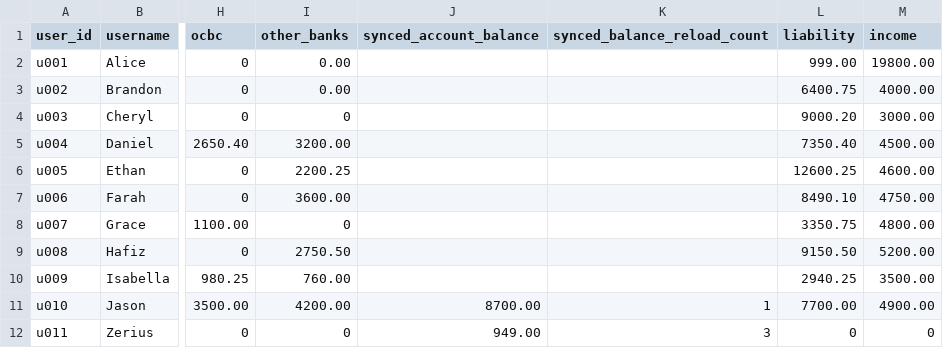
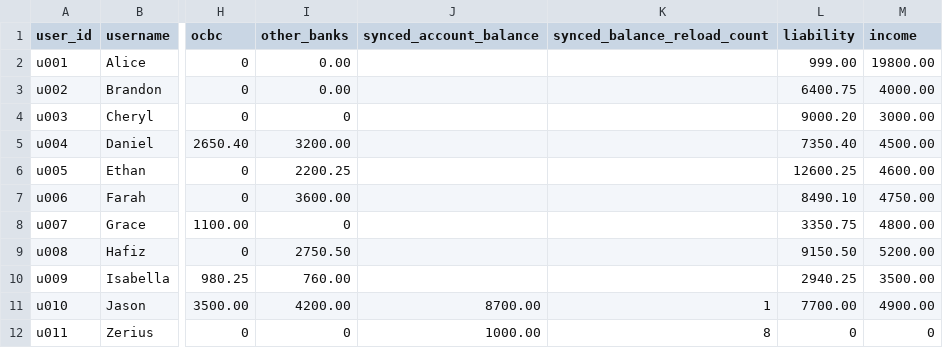
Before and after one commit to Zerius7733/FinTech, a CSV file: backend/data/csv/users.csv, drawn as a sheet; only a part is shown, gaps mark what is left out; the diff names each change by its address in the sheet, - before the commit and + after, or states it on an @@ line.

Commit message:
Update u011 data and bank handling logic
Correct user u011 data in CSV/JSON (cash_balance -> 1000, manual_assets id/category/value, total/net worth and estate adjustments, and updated wellness/resilience metrics and summaries). Remove obsolete backend/csv_data/users.csv. Change user_csv_store to avoid overwriting existing synced account balance by using setdefault (default "0") so linked balances are preserved. Update frontend Profile: relabel "Banks" to "Bank Entries", clarify asset descriptions and helper text, change bank icon, and stop treating manual bank entries as synced-balance updates (remove synced-balance endpoint flow).

```diff
--- a/backend/data/csv/users.csv
+++ b/backend/data/csv/users.csv
-J12 (synced_account_balance): 949.00
+J12 (synced_account_balance): 1000.00
-K12 (synced_balance_reload_count): 3
+K12 (synced_balance_reload_count): 8
```
Also changed, not shown: 4 other files.
